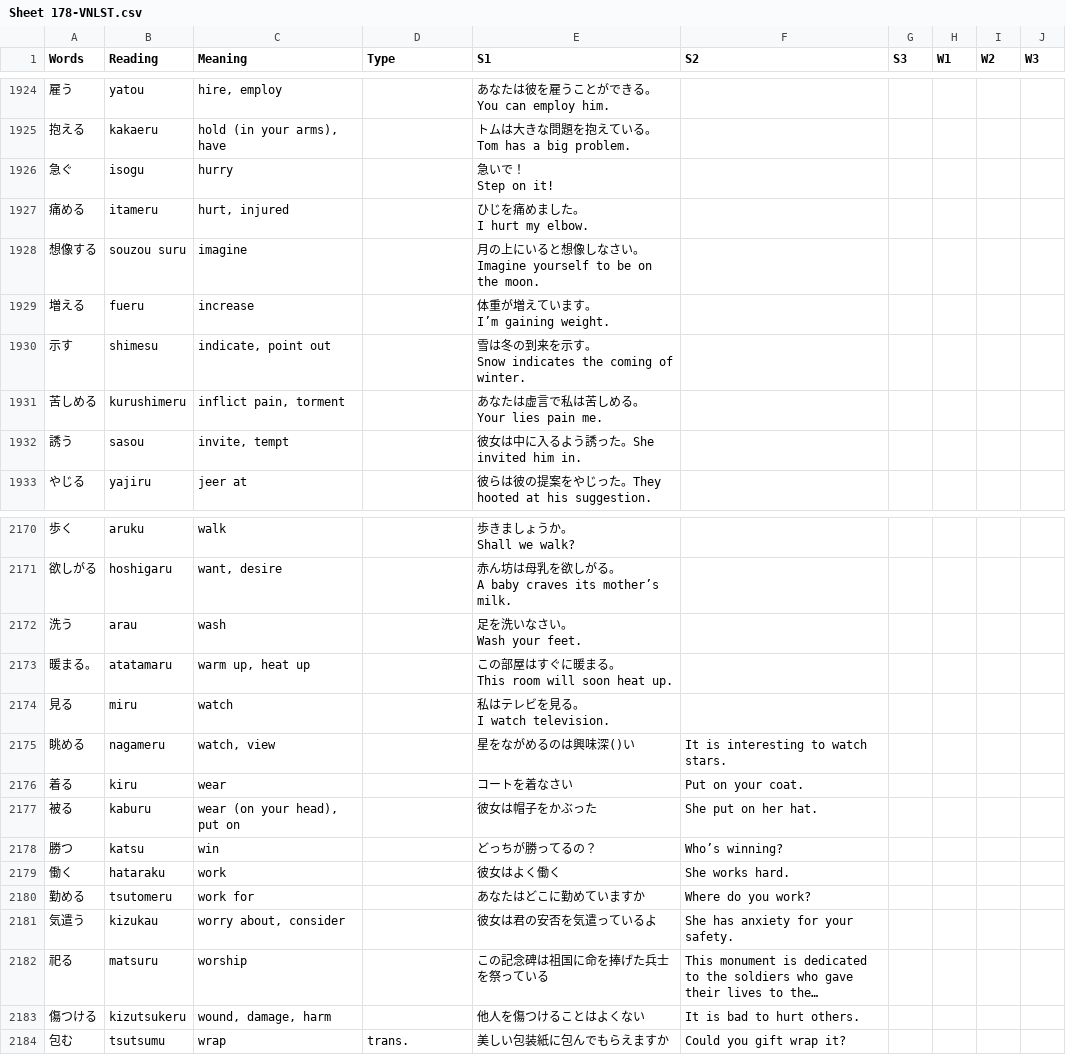
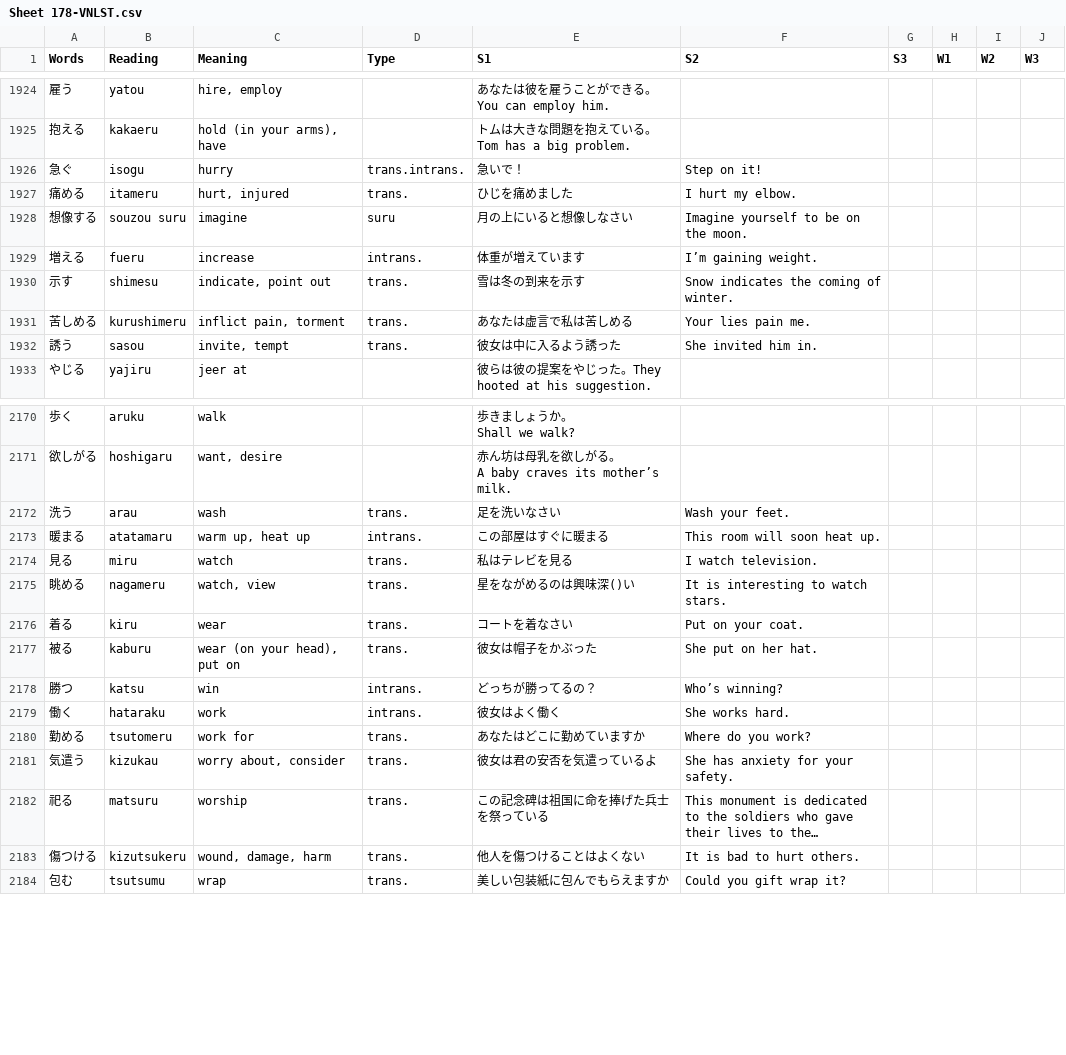
Before and after one commit to rexesian/nihongo, a CSV file: docs/rdata/Sheet 178-VNLST.csv, drawn as a sheet; only a part is shown, gaps mark what is left out; long unchanged cells end in …; ↵ is a line break in a cell; the diff covers the shown part only; the diff names each change by its address in the sheet, - before the commit and + after, or states it on an @@ line.

```diff
--- a/docs/rdata/Sheet 178-VNLST.csv
+++ b/docs/rdata/Sheet 178-VNLST.csv
-D1926 (Type): (empty)
+D1926 (Type): trans.intrans.
-E1926 (S1): 急いで！ ↵ Step on it!
+E1926 (S1): 急いで！
-F1926 (S2): (empty)
+F1926 (S2): Step on it!
-D1927 (Type): (empty)
+D1927 (Type): trans.
-E1927 (S1): ひじを痛めました。 ↵ I hurt my elbow.
+E1927 (S1): ひじを痛めました
-F1927 (S2): (empty)
+F1927 (S2): I hurt my elbow.
-D1928 (Type): (empty)
+D1928 (Type): suru
-E1928 (S1): 月の上にいると想像しなさい。 ↵ Imagine yourself to be on the moon.
+E1928 (S1): 月の上にいると想像しなさい
-F1928 (S2): (empty)
+F1928 (S2): Imagine yourself to be on the moon.
-D1929 (Type): (empty)
+D1929 (Type): intrans.
-E1929 (S1): 体重が増えています。 ↵ I’m gaining weight.
+E1929 (S1): 体重が増えています
-F1929 (S2): (empty)
+F1929 (S2): I’m gaining weight.
-D1930:D1932 (Type): (empty)
+D1930:D1932 (Type): trans.
-E1930 (S1): 雪は冬の到来を示す。 ↵ Snow indicates the coming of winter.
+E1930 (S1): 雪は冬の到来を示す
-F1930 (S2): (empty)
+F1930 (S2): Snow indicates the coming of winter.
-E1931 (S1): あなたは虚言で私は苦しめる。 ↵ Your lies pain me.
+E1931 (S1): あなたは虚言で私は苦しめる
-F1931 (S2): (empty)
+F1931 (S2): Your lies pain me.
-E1932 (S1): 彼女は中に入るよう誘った。She invited him in.
+E1932 (S1): 彼女は中に入るよう誘った
-F1932 (S2): (empty)
+F1932 (S2): She invited him in.
-D2172 (Type): (empty)
+D2172 (Type): trans.
-E2172 (S1): 足を洗いなさい。 ↵ Wash your feet.
+E2172 (S1): 足を洗いなさい
-F2172 (S2): (empty)
+F2172 (S2): Wash your feet.
-A2173 (Words): 暖まる。
+A2173 (Words): 暖まる
-D2173 (Type): (empty)
+D2173 (Type): intrans.
-E2173 (S1): この部屋はすぐに暖まる。 ↵ This room will soon heat up.
+E2173 (S1): この部屋はすぐに暖まる
-F2173 (S2): (empty)
+F2173 (S2): This room will soon heat up.
-D2174:D2177 (Type): (empty)
+D2174:D2177 (Type): trans.
-E2174 (S1): 私はテレビを見る。 ↵ I watch television.
+E2174 (S1): 私はテレビを見る
-F2174 (S2): (empty)
+F2174 (S2): I watch television.
-D2178:D2179 (Type): (empty)
+D2178:D2179 (Type): intrans.
-D2180:D2183 (Type): (empty)
+D2180:D2183 (Type): trans.
```
Also changed, not shown: 2 added rows, 1 removed row and 33 edited cells elsewhere in this file, rdata/Sheet 178-VNLST.csv, 3 other files.
